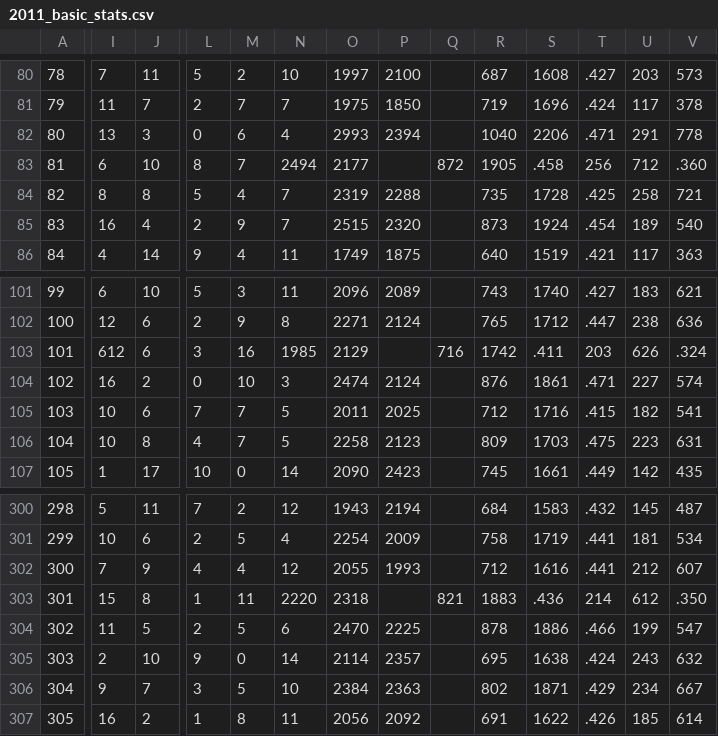
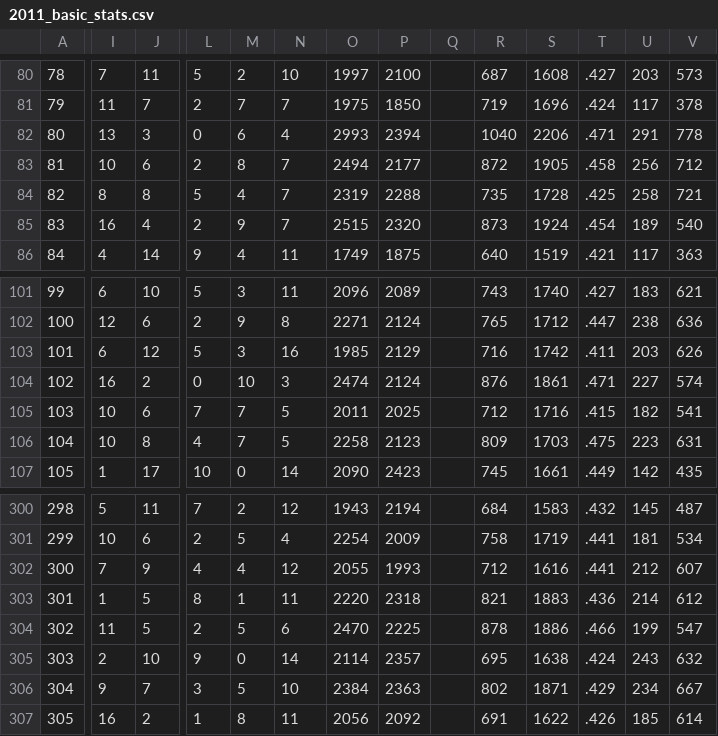
Before and after one commit to johnnyg12791/cs229_project, a CSV file: data/sports-reference/2011_basic_stats.csv, drawn as a sheet; only a part is shown, gaps mark what is left out; the diff covers the shown part only; the diff names each change by its address in the sheet, - before the commit and + after, or states it on an @@ line.

Commit message:
final version 1, plus data

```diff
--- a/data/sports-reference/2011_basic_stats.csv
+++ b/data/sports-reference/2011_basic_stats.csv
-I83: 6
+I83: 10
-J83: 10
+J83: 6
-L83: 8
+L83: 2
-M83: 7
+M83: 8
-N83: 2494
+N83: 7
-O83: 2177
+O83: 2494
-P83: (empty)
+P83: 2177
-Q83: 872
+Q83: (empty)
-R83: 1905
+R83: 872
-S83: .458
+S83: 1905
-T83: 256
+T83: .458
-U83: 712
+U83: 256
-V83: .360
+V83: 712
-I103: 612
+I103: 6
-J103: 6
+J103: 12
-L103: 3
+L103: 5
-M103: 16
+M103: 3
-N103: 1985
+N103: 16
-O103: 2129
+O103: 1985
-P103: (empty)
+P103: 2129
-Q103: 716
+Q103: (empty)
-R103: 1742
+R103: 716
-S103: .411
+S103: 1742
-T103: 203
+T103: .411
-U103: 626
+U103: 203
-V103: .324
+V103: 626
-I303: 15
+I303: 1
-J303: 8
+J303: 5
-L303: 1
+L303: 8
-M303: 11
+M303: 1
-N303: 2220
+N303: 11
-O303: 2318
+O303: 2220
-P303: (empty)
+P303: 2318
-Q303: 821
+Q303: (empty)
-R303: 1883
+R303: 821
-S303: .436
+S303: 1883
-T303: 214
+T303: .436
-U303: 612
+U303: 214
-V303: .350
+V303: 612
```
Also changed, not shown: 104 edited cells elsewhere in this file, 45 other files.
